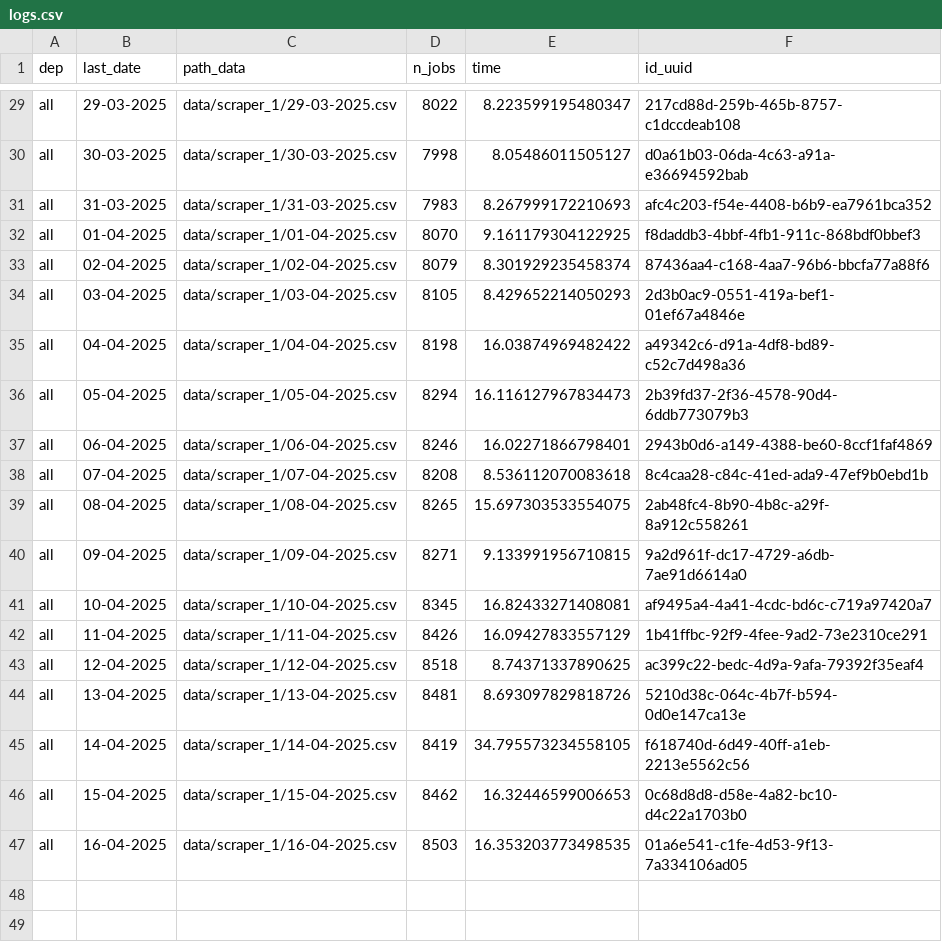
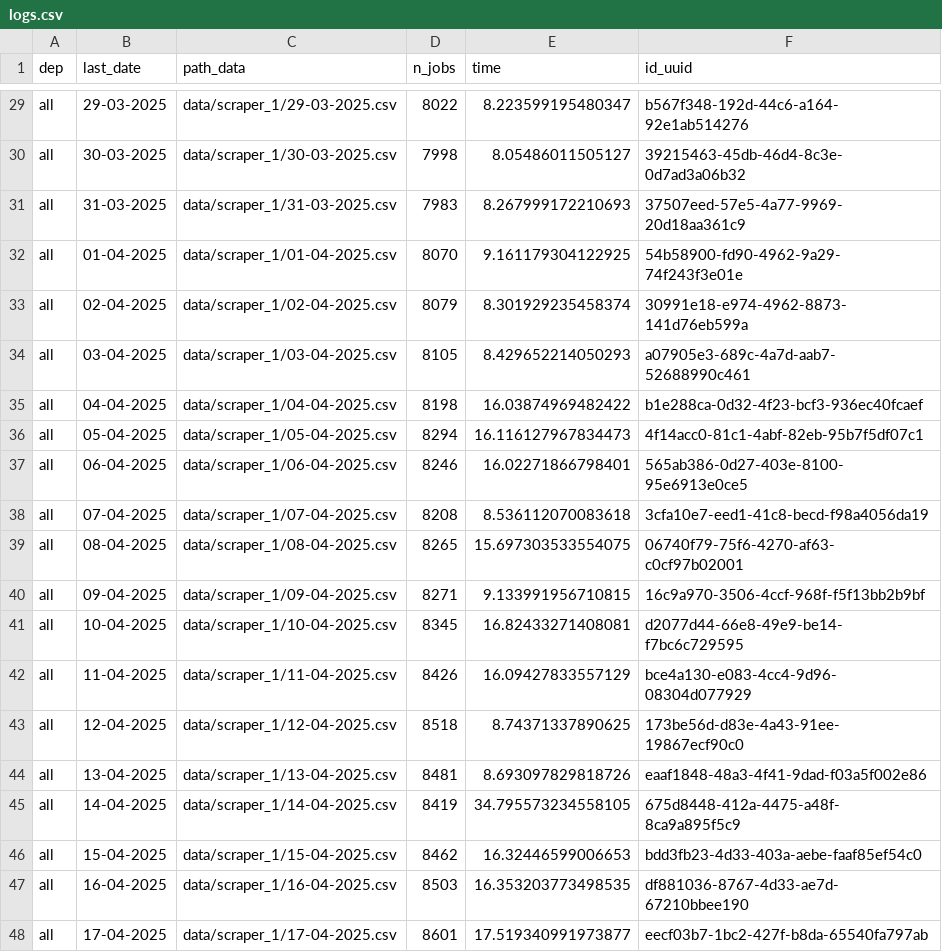
Before and after one commit to CJ2901/extract_empleos, a CSV file: scrapers/scraper_1/logs/logs.csv, drawn as a sheet; only a part is shown, gaps mark what is left out; the diff covers the shown part only; the diff names each change by its address in the sheet, - before the commit and + after, or states it on an @@ line.

```diff
--- a/scrapers/scraper_1/logs/logs.csv
+++ b/scrapers/scraper_1/logs/logs.csv
-F29 (id_uuid): 217cd88d-259b-465b-8757-c1dccdeab108
+F29 (id_uuid): b567f348-192d-44c6-a164-92e1ab514276
-F30 (id_uuid): d0a61b03-06da-4c63-a91a-e36694592bab
+F30 (id_uuid): 39215463-45db-46d4-8c3e-0d7ad3a06b32
-F31 (id_uuid): afc4c203-f54e-4408-b6b9-ea7961bca352
+F31 (id_uuid): 37507eed-57e5-4a77-9969-20d18aa361c9
-F32 (id_uuid): f8daddb3-4bbf-4fb1-911c-868bdf0bbef3
+F32 (id_uuid): 54b58900-fd90-4962-9a29-74f243f3e01e
-F33 (id_uuid): 87436aa4-c168-4aa7-96b6-bbcfa77a88f6
+F33 (id_uuid): 30991e18-e974-4962-8873-141d76eb599a
-F34 (id_uuid): 2d3b0ac9-0551-419a-bef1-01ef67a4846e
+F34 (id_uuid): a07905e3-689c-4a7d-aab7-52688990c461
-F35 (id_uuid): a49342c6-d91a-4df8-bd89-c52c7d498a36
+F35 (id_uuid): b1e288ca-0d32-4f23-bcf3-936ec40fcaef
-F36 (id_uuid): 2b39fd37-2f36-4578-90d4-6ddb773079b3
+F36 (id_uuid): 4f14acc0-81c1-4abf-82eb-95b7f5df07c1
-F37 (id_uuid): 2943b0d6-a149-4388-be60-8ccf1faf4869
+F37 (id_uuid): 565ab386-0d27-403e-8100-95e6913e0ce5
-F38 (id_uuid): 8c4caa28-c84c-41ed-ada9-47ef9b0ebd1b
+F38 (id_uuid): 3cfa10e7-eed1-41c8-becd-f98a4056da19
-F39 (id_uuid): 2ab48fc4-8b90-4b8c-a29f-8a912c558261
+F39 (id_uuid): 06740f79-75f6-4270-af63-c0cf97b02001
-F40 (id_uuid): 9a2d961f-dc17-4729-a6db-7ae91d6614a0
+F40 (id_uuid): 16c9a970-3506-4ccf-968f-f5f13bb2b9bf
-F41 (id_uuid): af9495a4-4a41-4cdc-bd6c-c719a97420a7
+F41 (id_uuid): d2077d44-66e8-49e9-be14-f7bc6c729595
-F42 (id_uuid): 1b41ffbc-92f9-4fee-9ad2-73e2310ce291
+F42 (id_uuid): bce4a130-e083-4cc4-9d96-08304d077929
-F43 (id_uuid): ac399c22-bedc-4d9a-9afa-79392f35eaf4
+F43 (id_uuid): 173be56d-d83e-4a43-91ee-19867ecf90c0
-F44 (id_uuid): 5210d38c-064c-4b7f-b594-0d0e147ca13e
+F44 (id_uuid): eaaf1848-48a3-4f41-9dad-f03a5f002e86
-F45 (id_uuid): f618740d-6d49-40ff-a1eb-2213e5562c56
+F45 (id_uuid): 675d8448-412a-4475-a48f-8ca9a895f5c9
-F46 (id_uuid): 0c68d8d8-d58e-4a82-bc10-d4c22a1703b0
+F46 (id_uuid): bdd3fb23-4d33-403a-aebe-faaf85ef54c0
-F47 (id_uuid): 01a6e541-c1fe-4d53-9f13-7a334106ad05
+F47 (id_uuid): df881036-8767-4d33-ae7d-67210bbee190
+row 48: all | 17-04-2025 | data/scraper_1/17-04-2025.csv | 8601 | 17.519340991973877 | eecf03b7-1bc2-427f-b8da-65540fa797ab
```
Also changed, not shown: 27 edited cells elsewhere in this file, 1 other file.
